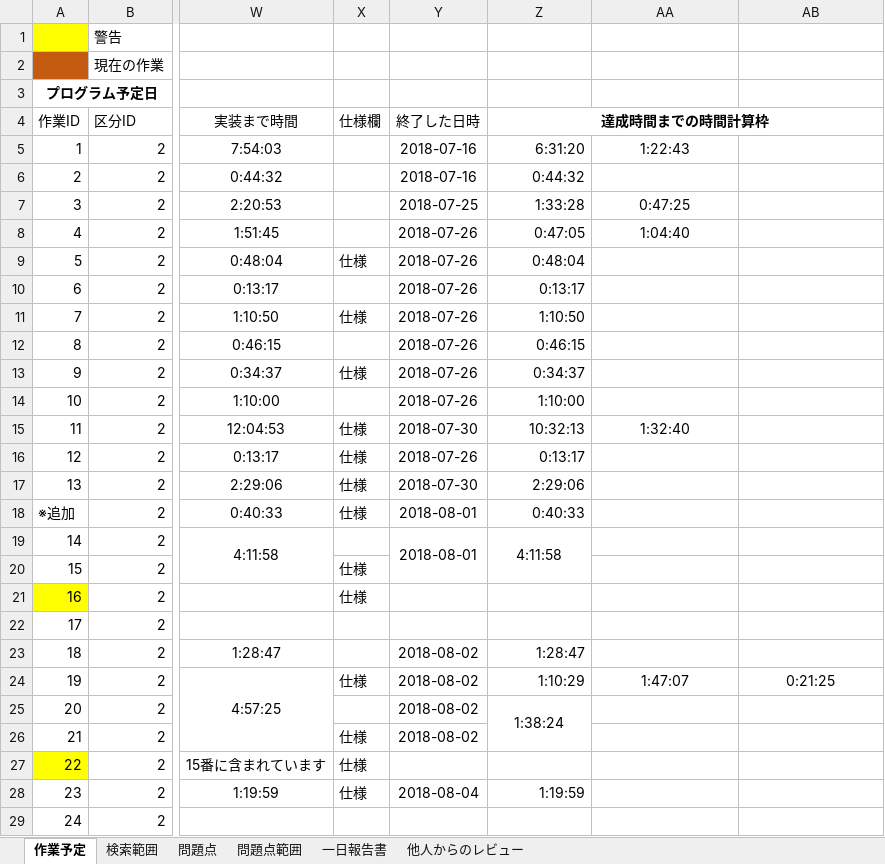
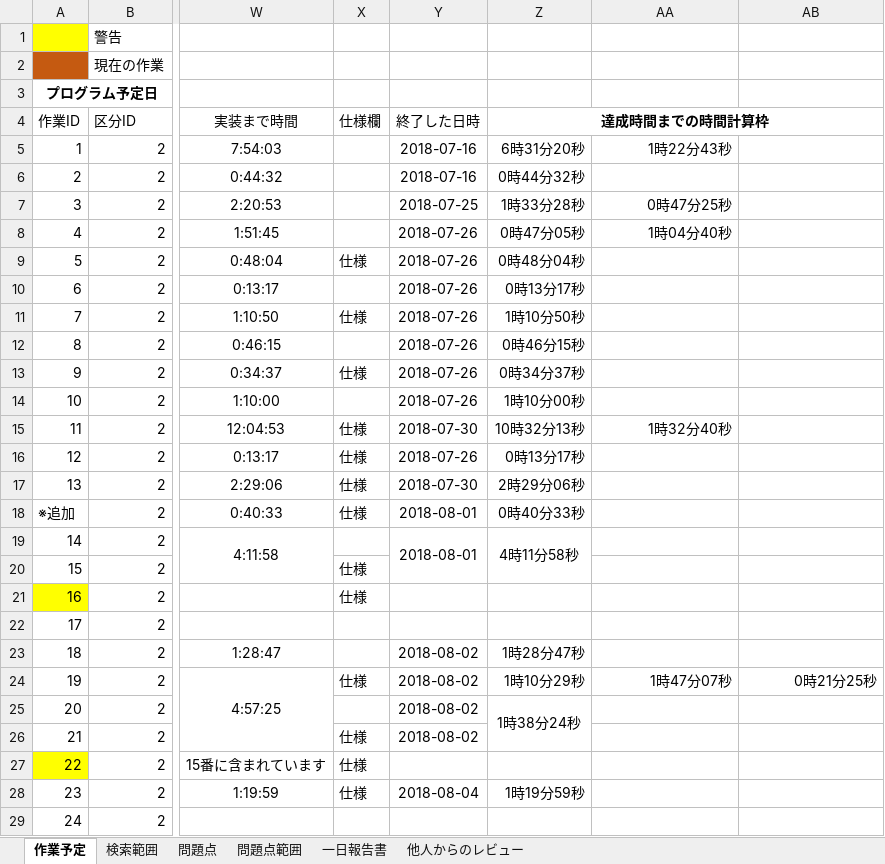
Before and after one commit to Jastin-Infj/GoblinExpedition, an Excel workbook: 作業実装日予定表.xlsx, sheet 作業予定, drawn as a sheet; only a part is shown, gaps mark what is left out; values as stored, in another font and other column widths than the file's, no borders; conditional formats not drawn; the diff covers the shown part only; the diff names each change by its address in the sheet, - before the commit and + after, or states it on an @@ line.

```diff
--- a/作業実装日予定表.xlsx (sheet 作業予定)
+++ b/作業実装日予定表.xlsx (sheet 作業予定)
-Z5 (達成時間までの時間計算枠): 6:31:20
+Z5 (達成時間までの時間計算枠): 6時31分20秒
-AA5: 1:22:43
+AA5: 1時22分43秒
-AA5 alignment: center
+AA5 alignment: right
-Z6 (達成時間までの時間計算枠): 0:44:32
+Z6 (達成時間までの時間計算枠): 0時44分32秒
-Z7 (達成時間までの時間計算枠): 1:33:28
+Z7 (達成時間までの時間計算枠): 1時33分28秒
-AA7: 0:47:25
+AA7: 0時47分25秒
-AA7:AA8 alignment: center
+AA7:AA8 alignment: right
-Z8 (達成時間までの時間計算枠): 0:47:05
+Z8 (達成時間までの時間計算枠): 0時47分05秒
-AA8: 1:04:40
+AA8: 1時04分40秒
-Z9 (達成時間までの時間計算枠): 0:48:04
+Z9 (達成時間までの時間計算枠): 0時48分04秒
-Z10 (達成時間までの時間計算枠): 0:13:17
+Z10 (達成時間までの時間計算枠): 0時13分17秒
-Z11 (達成時間までの時間計算枠): 1:10:50
+Z11 (達成時間までの時間計算枠): 1時10分50秒
-Z12 (達成時間までの時間計算枠): 0:46:15
+Z12 (達成時間までの時間計算枠): 0時46分15秒
-Z13 (達成時間までの時間計算枠): 0:34:37
+Z13 (達成時間までの時間計算枠): 0時34分37秒
-Z14 (達成時間までの時間計算枠): 1:10:00
+Z14 (達成時間までの時間計算枠): 1時10分00秒
-Z15 (達成時間までの時間計算枠): 10:32:13
+Z15 (達成時間までの時間計算枠): 10時32分13秒
-AA15: 1:32:40
+AA15: 1時32分40秒
-AA15 alignment: center
+AA15 alignment: right
-Z16 (達成時間までの時間計算枠): 0:13:17
+Z16 (達成時間までの時間計算枠): 0時13分17秒
-Z17 (達成時間までの時間計算枠): 2:29:06
+Z17 (達成時間までの時間計算枠): 2時29分06秒
-Z18 (達成時間までの時間計算枠): 0:40:33
+Z18 (達成時間までの時間計算枠): 0時40分33秒
-Z19 (達成時間までの時間計算枠): 4:11:58
+Z19 (達成時間までの時間計算枠): 4時11分58秒
-Z23 (達成時間までの時間計算枠): 1:28:47
+Z23 (達成時間までの時間計算枠): 1時28分47秒
-Z24 (達成時間までの時間計算枠): 1:10:29
+Z24 (達成時間までの時間計算枠): 1時10分29秒
-AA24: 1:47:07
+AA24: 1時47分07秒
-AA24:AB24 alignment: center
+AA24:AB24 alignment: right
-AB24: 0:21:25
+AB24: 0時21分25秒
-Z25 (達成時間までの時間計算枠): 1:38:24
+Z25 (達成時間までの時間計算枠): 1時38分24秒
-Z28 (達成時間までの時間計算枠): 1:19:59
+Z28 (達成時間までの時間計算枠): 1時19分59秒
```
Also changed, not shown: 9 added rows, 9 removed rows, 5 edited cells and merged cells elsewhere in this sheet, sheet 一日報告書, sheet 検索範囲, sheet 問題点, formulas that keep their value, 14 other files.
